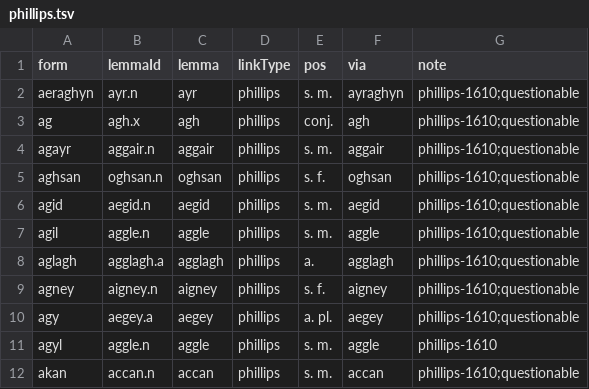
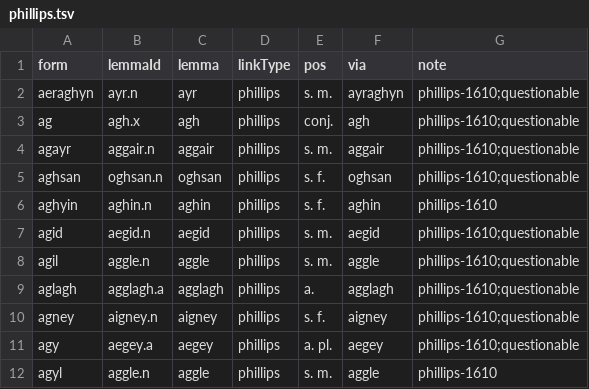
Before and after one commit to david-allison/manx-lemma-data, a TSV file: phillips.tsv, drawn as a sheet; only a part is shown; the shorter side is filled out with more unchanged rows.

```diff
--- a/phillips.tsv
+++ b/phillips.tsv
@@ -5,2 +5,3 @@ agayr	aggair.n	aggair	phillips	s. m.	aggair	phillips-1610;questionable
 aghsan	oghsan.n	oghsan	phillips	s. f.	oghsan	phillips-1610;questionable
+aghyin	aghin.n	aghin	phillips	s. f.	aghin	phillips-1610
 agid	aegid.n	aegid	phillips	s. m.	aegid	phillips-1610;questionable
```
